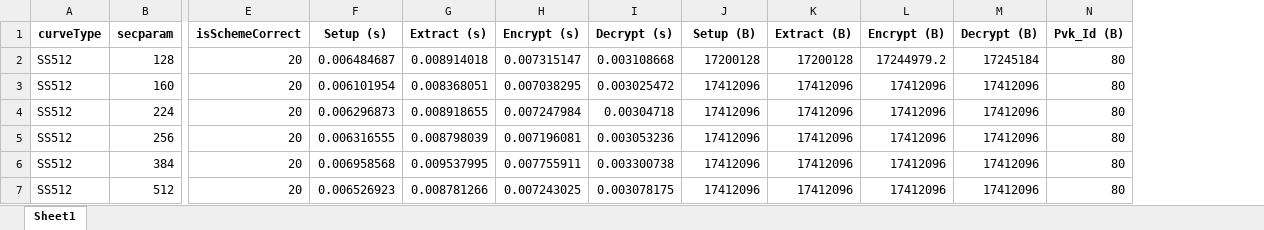
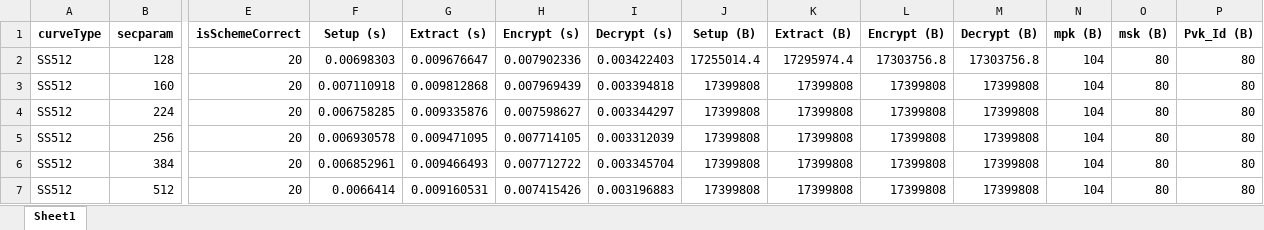
Before and after one commit to BatchClayderman/Cryptography-Schemes, an Excel workbook: SchemeIBMETR/SchemeAIBE.xlsx, sheet Sheet1, drawn as a sheet; only a part is shown, gaps mark what is left out; values as stored, in another font and other column widths than the file's, no borders; the diff names each change by its address in the sheet, - before the commit and + after, or states it on an @@ line.

```diff
--- a/SchemeIBMETR/SchemeAIBE.xlsx (sheet Sheet1)
+++ b/SchemeIBMETR/SchemeAIBE.xlsx (sheet Sheet1)
+column N (mpk (B)), rows 2-7: all 104
+column O (msk (B)), rows 2-7: all 80
-F2 (Setup (s)): 0.006484687
+F2 (Setup (s)): 0.00698303
-G2 (Extract (s)): 0.008914018
+G2 (Extract (s)): 0.009676647
-H2 (Encrypt (s)): 0.007315147
+H2 (Encrypt (s)): 0.007902336
-I2 (Decrypt (s)): 0.003108668
+I2 (Decrypt (s)): 0.003422403
-J2 (Setup (B)): 17200128
+J2 (Setup (B)): 17255014.4
-K2 (Extract (B)): 17200128
+K2 (Extract (B)): 17295974.4
-L2 (Encrypt (B)): 17244979.2
+L2 (Encrypt (B)): 17303756.8
-M2 (Decrypt (B)): 17245184
+M2 (Decrypt (B)): 17303756.8
-F3 (Setup (s)): 0.006101954
+F3 (Setup (s)): 0.007110918
-G3 (Extract (s)): 0.008368051
+G3 (Extract (s)): 0.009812868
-H3 (Encrypt (s)): 0.007038295
+H3 (Encrypt (s)): 0.007969439
-I3 (Decrypt (s)): 0.003025472
+I3 (Decrypt (s)): 0.003394818
-J3:J7 (Setup (B)): 17412096
+J3:J7 (Setup (B)): 17399808
-K3:K7 (Extract (B)): 17412096
+K3:K7 (Extract (B)): 17399808
-L3:L7 (Encrypt (B)): 17412096
+L3:L7 (Encrypt (B)): 17399808
-M3:M7 (Decrypt (B)): 17412096
+M3:M7 (Decrypt (B)): 17399808
-F4 (Setup (s)): 0.006296873
+F4 (Setup (s)): 0.006758285
-G4 (Extract (s)): 0.008918655
+G4 (Extract (s)): 0.009335876
-H4 (Encrypt (s)): 0.007247984
+H4 (Encrypt (s)): 0.007598627
-I4 (Decrypt (s)): 0.00304718
+I4 (Decrypt (s)): 0.003344297
-F5 (Setup (s)): 0.006316555
+F5 (Setup (s)): 0.006930578
-G5 (Extract (s)): 0.008798039
+G5 (Extract (s)): 0.009471095
-H5 (Encrypt (s)): 0.007196081
+H5 (Encrypt (s)): 0.007714105
-I5 (Decrypt (s)): 0.003053236
+I5 (Decrypt (s)): 0.003312039
-F6 (Setup (s)): 0.006958568
+F6 (Setup (s)): 0.006852961
-G6 (Extract (s)): 0.009537995
+G6 (Extract (s)): 0.009466493
-H6 (Encrypt (s)): 0.007755911
+H6 (Encrypt (s)): 0.007712722
-I6 (Decrypt (s)): 0.003300738
+I6 (Decrypt (s)): 0.003345704
-F7 (Setup (s)): 0.006526923
+F7 (Setup (s)): 0.0066414
-G7 (Extract (s)): 0.008781266
+G7 (Extract (s)): 0.009160531
-H7 (Encrypt (s)): 0.007243025
+H7 (Encrypt (s)): 0.007415426
-I7 (Decrypt (s)): 0.003078175
+I7 (Decrypt (s)): 0.003196883
```
Also changed, not shown: SchemeHIBME/SchemeAnonymousME.xlsx, SchemeIBMETR/SchemeARES.xlsx, 33 other files.
